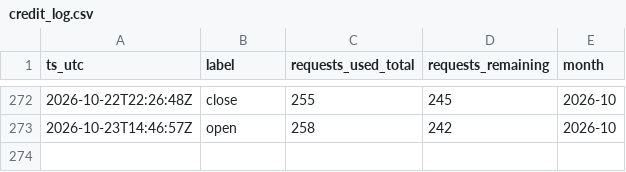
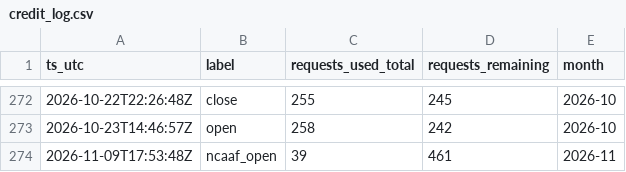
Before and after one commit to gitchrisqueen/panthera, a CSV file: data/odds/credit_log.csv, drawn as a sheet; only a part is shown, gaps mark what is left out.

```diff
--- a/data/odds/credit_log.csv
+++ b/data/odds/credit_log.csv
@@ -273 +273,2 @@ ts_utc,label,requests_used_total,requests_remaining,month
 2026-10-23T14:46:57Z,open,258,242,2026-10
+2026-11-09T17:53:48Z,ncaaf_open,39,461,2026-11
```
Also changed, not shown: 5 other files.
